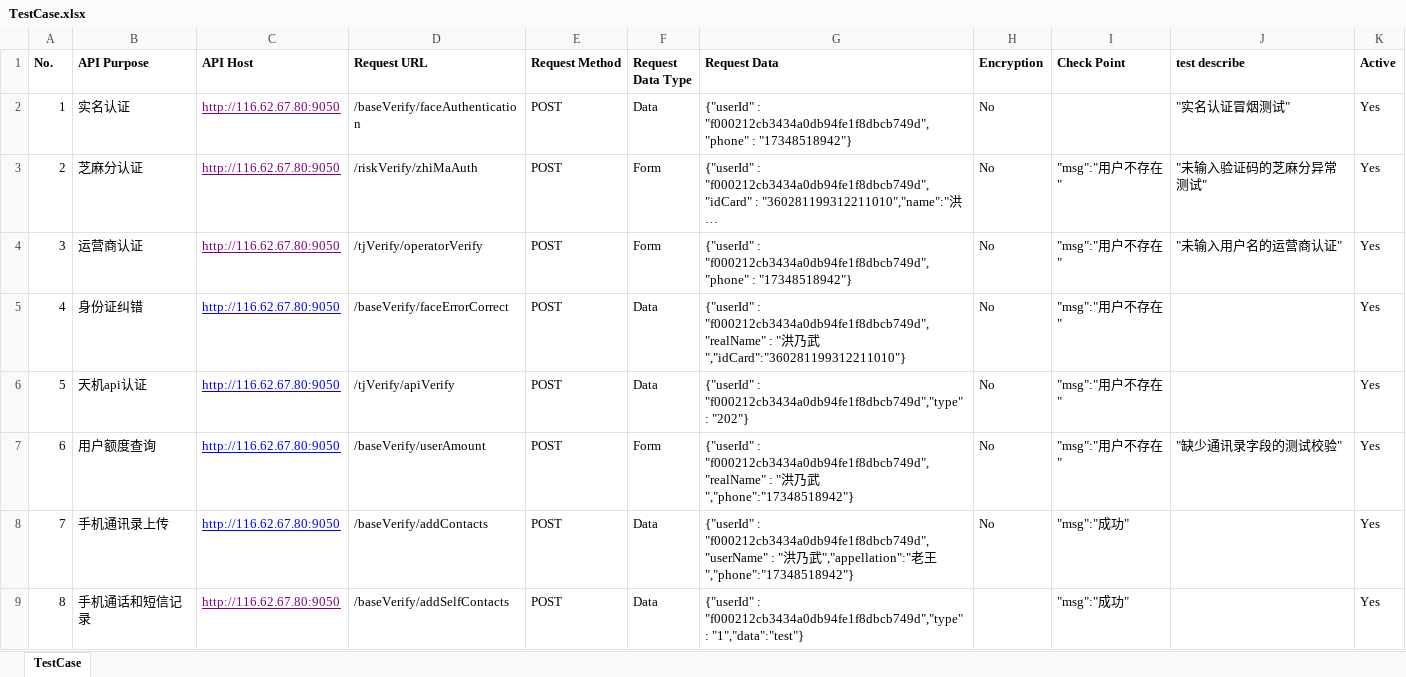
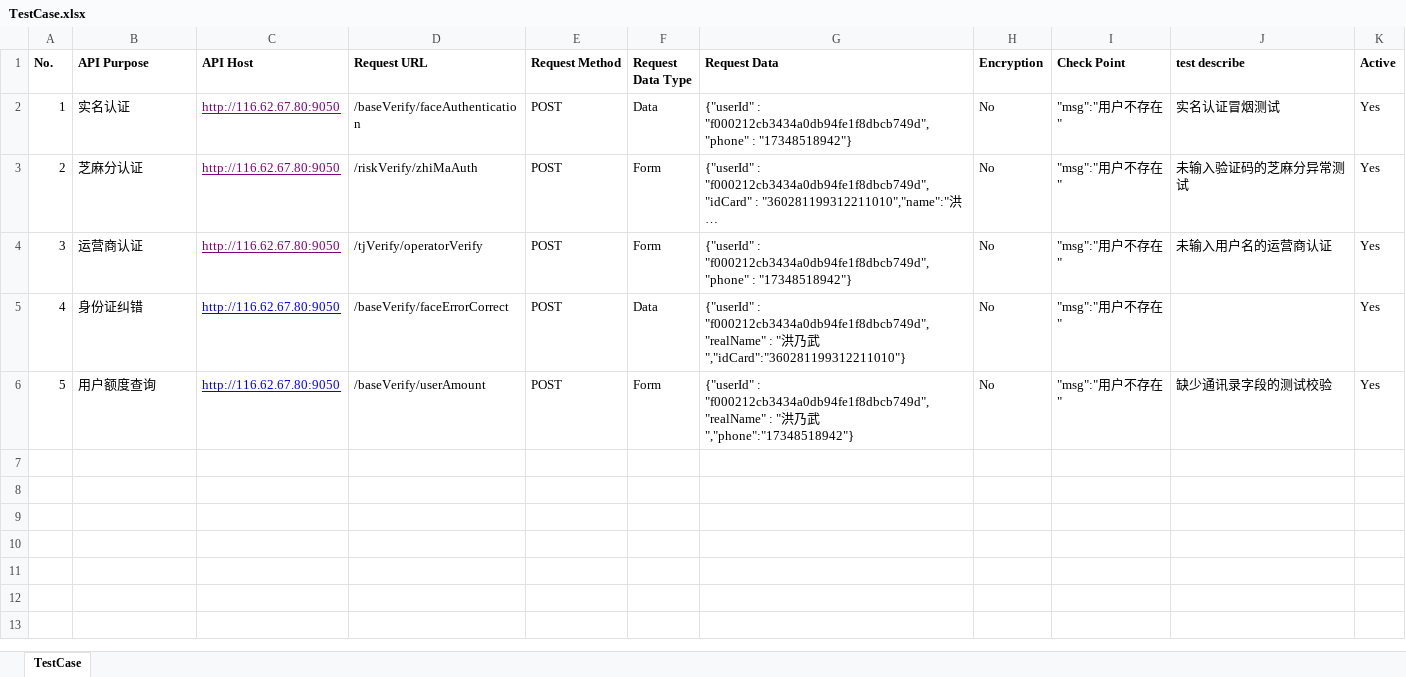
Before and after one commit to sodaWar/interfaceFrameMac, an Excel workbook: APICase/TestCase.xlsx, sheet TestCase, drawn as a sheet; long unchanged cells end in …; values as stored, in another font and other column widths than the file's, no borders; removed rows and columns are numbered as before the commit, all else as after; the diff names each change by its address in the sheet, - before the commit and + after, or states it on an @@ line.

```diff
--- a/APICase/TestCase.xlsx (sheet TestCase)
+++ b/APICase/TestCase.xlsx (sheet TestCase)
-I2 (Check Point): (empty)
+I2 (Check Point): "msg":"用户不存在"
-J2 (test describe): "实名认证冒烟测试"
+J2 (test describe): 实名认证冒烟测试
-J3 (test describe): "未输入验证码的芝麻分异常测试"
+J3 (test describe): 未输入验证码的芝麻分异常测试
-J4 (test describe): "未输入用户名的运营商认证"
+J4 (test describe): 未输入用户名的运营商认证
-row 6: 5 | 天机api认证 | http://116.62.67.80:9050 | /tjVerify/apiVerify | POST | Data | {"userId" : "f000212cb3434a0db94fe1f8dbcb749d","type" : "202"} | No | "msg":"用户不存在" |  | Yes
@@ column A (No.) renumbered in row 6 @@
-J6 (test describe): "缺少通讯录字段的测试校验"
+J6 (test describe): 缺少通讯录字段的测试校验
-row 8: 7 | 手机通讯录上传 | http://116.62.67.80:9050 | /baseVerify/addContacts | POST | Data | {"userId" : "f000212cb3434a0db94fe1f8dbcb749d","userName" : "洪乃武","appellation":"老王","phone":"17348518942"} | No | "msg":"成功" |  | Yes
-row 9: 8 | 手机通话和短信记录 | http://116.62.67.80:9050 | /baseVerify/addSelfContacts | POST | Data | {"userId" : "f000212cb3434a0db94fe1f8dbcb749d","type" : "1","data":"test"} |  | "msg":"成功" |  | Yes
```
Also changed, not shown: 15 other files.
